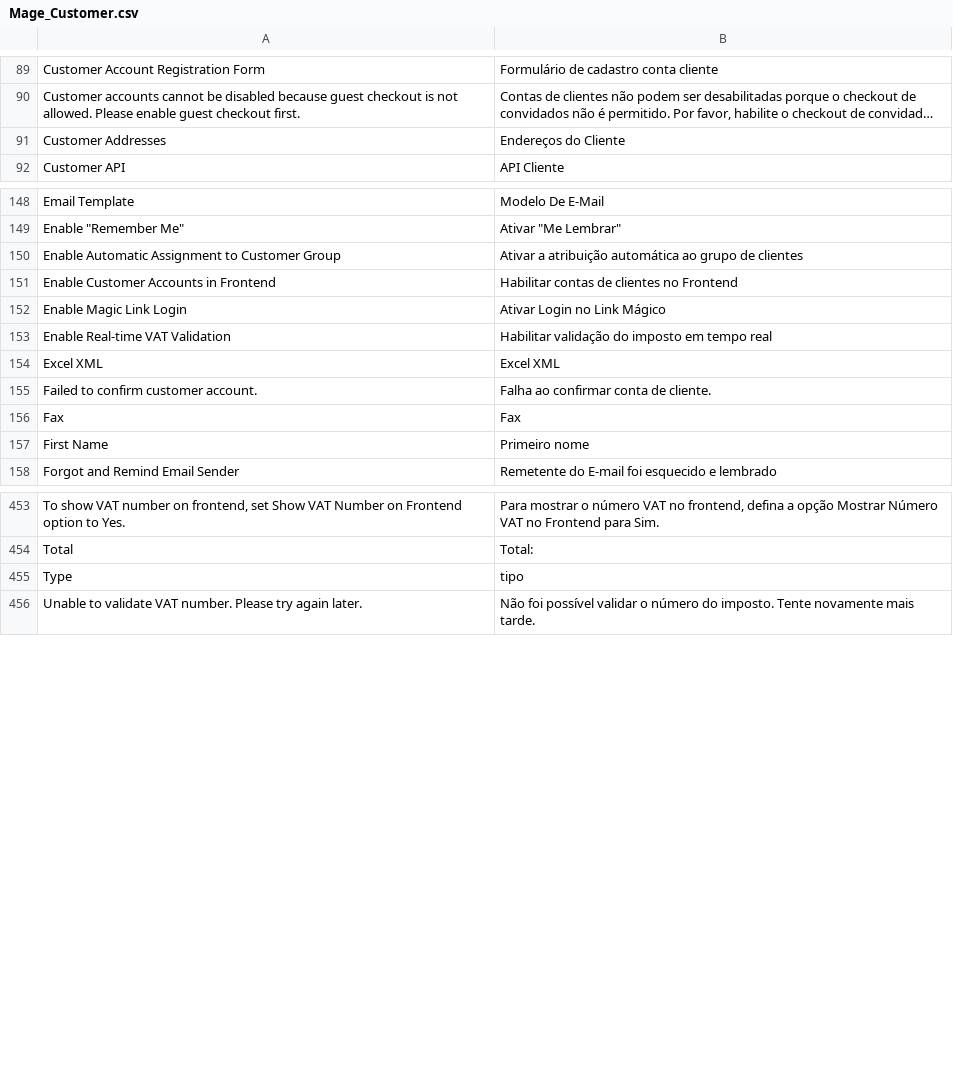
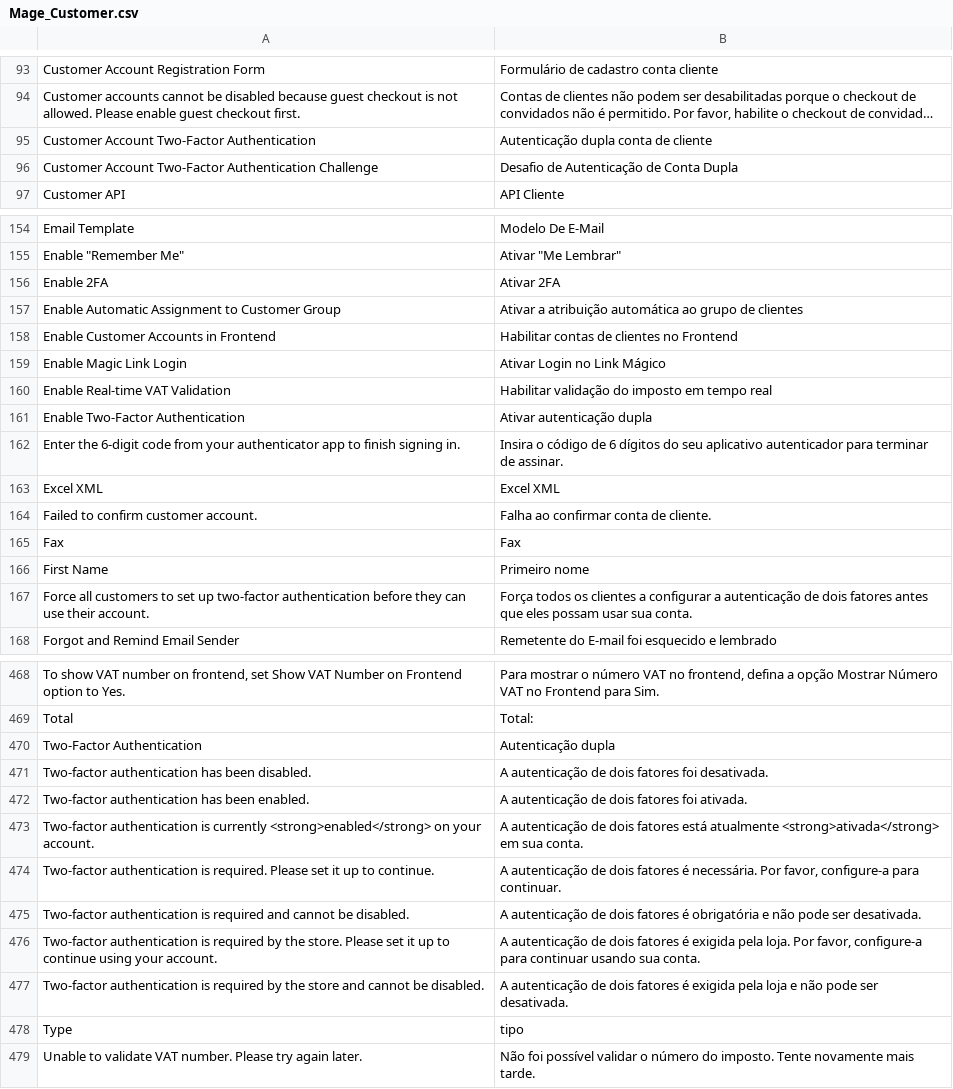
Before and after one commit to MahoCommerce/maho-language-pt_PT, a CSV file: app/locale/pt_PT/Mage_Customer.csv, drawn as a sheet; only a part is shown, gaps mark what is left out; long unchanged cells end in …; removed rows and columns are numbered as before the commit, all else as after; the diff covers the shown part only; the diff names each change by its address in the sheet, - before the commit and + after, or states it on an @@ line.

```diff
--- a/app/locale/pt_PT/Mage_Customer.csv
+++ b/app/locale/pt_PT/Mage_Customer.csv
-row 91: Customer Addresses | Endereços do Cliente
+row 95: Customer Account Two-Factor Authentication | Autenticação dupla conta de cliente
+row 96: Customer Account Two-Factor Authentication Challenge | Desafio de Autenticação de Conta Dupla
+row 156: Enable 2FA | Ativar 2FA
+row 161: Enable Two-Factor Authentication | Ativar autenticação dupla
+row 162: Enter the 6-digit code from your authenticator app to finish signing in. | Insira o código de 6 dígitos do seu aplicativo autenticador para terminar de assinar.
+row 167: Force all customers to set up two-factor authentication before they can use their account. | Força todos os clientes a configurar a autenticação de dois fatores antes que eles possam usar sua conta.
+row 470: Two-Factor Authentication | Autenticação dupla
+row 471: Two-factor authentication has been disabled. | A autenticação de dois fatores foi desativada.
+row 472: Two-factor authentication has been enabled. | A autenticação de dois fatores foi ativada.
+row 473: Two-factor authentication is currently <strong>enabled</strong> on your account. | A autenticação de dois fatores está atualmente <strong>ativada</strong> em sua conta.
+row 474: Two-factor authentication is required. Please set it up to continue. | A autenticação de dois fatores é necessária. Por favor, configure-a para continuar.
+row 475: Two-factor authentication is required and cannot be disabled. | A autenticação de dois fatores é obrigatória e não pode ser desativada.
+row 476: Two-factor authentication is required by the store. Please set it up to continue using your account. | A autenticação de dois fatores é exigida pela loja. Por favor, configure-a para continuar usando sua conta.
+row 477: Two-factor authentication is required by the store and cannot be disabled. | A autenticação de dois fatores é exigida pela loja e não pode ser desativada.
```
Also changed, not shown: 11 added rows elsewhere in this file, app/locale/pt_PT/Mage_Adminhtml.csv, app/locale/pt_PT/Mage_Catalog.csv, 17 other files.
